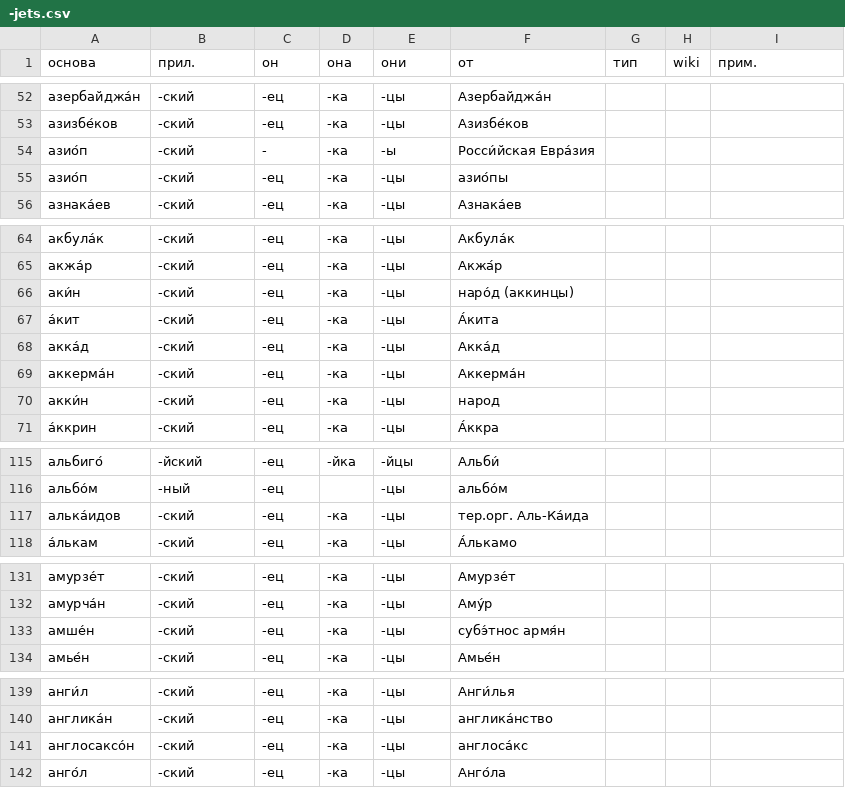
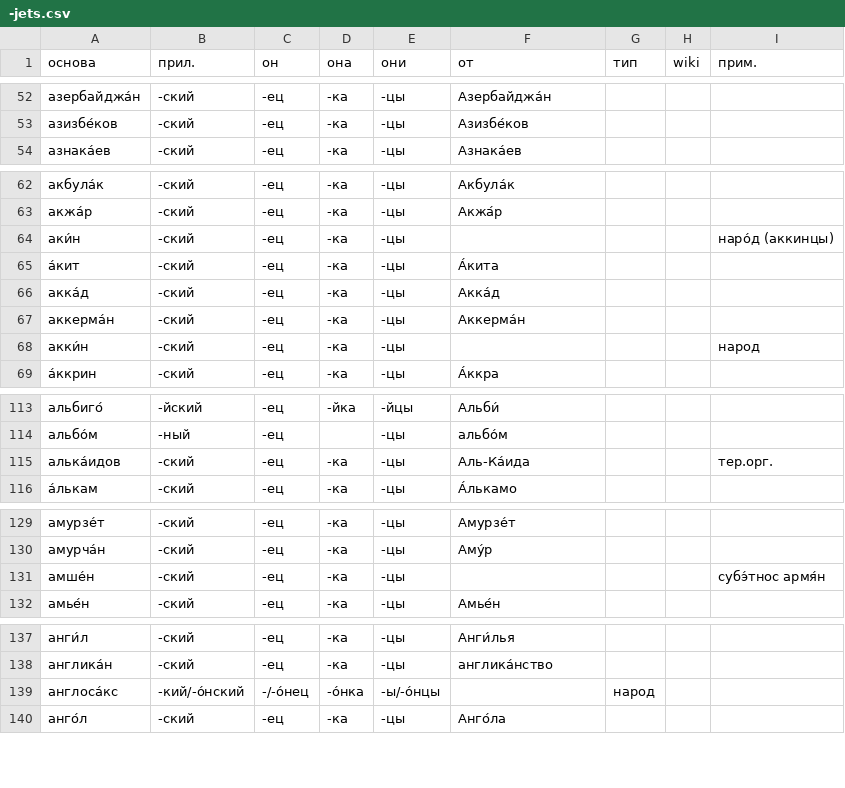
Before and after one commit to bzaar/demonyms, a CSV file: -jets.csv, drawn as a sheet; only a part is shown, gaps mark what is left out; the diff covers the shown part only.

Commit message:
WIP

```diff
--- a/-jets.csv
+++ b/-jets.csv
@@ -53,4 +53,2 @@
 азизбе́ков,-ский,-ец,-ка,-цы,Азизбе́ков,,,
-азио́п,-ский,-,-ка,-ы,Росси́йская Евра́зия,,,
-азио́п,-ский,-ец,-ка,-цы,азио́пы,,,
 азнака́ев,-ский,-ец,-ка,-цы,Азнака́ев,,,
@@ -65,3 +63,3 @@
 акжа́р,-ский,-ец,-ка,-цы,Акжа́р,,,
-аки́н,-ский,-ец,-ка,-цы,наро́д (аккинцы),,,
+аки́н,-ский,-ец,-ка,-цы,,,,наро́д (аккинцы)
 а́кит,-ский,-ец,-ка,-цы,А́кита,,,
@@ -69,3 +67,3 @@
 аккерма́н,-ский,-ец,-ка,-цы,Аккерма́н,,,
-акки́н,-ский,-ец,-ка,-цы,народ,,,
+акки́н,-ский,-ец,-ка,-цы,,,,народ
 а́ккрин,-ский,-ец,-ка,-цы,А́ккра,,,
@@ -116,3 +114,3 @@
 альбо́м,-ный,-ец,,-цы,альбо́м,,,
-алька́идов,-ский,-ец,-ка,-цы,тер.орг. Аль-Ка́ида,,,
+алька́идов,-ский,-ец,-ка,-цы,Аль-Ка́ида,,,тер.орг.
 а́лькам,-ский,-ец,-ка,-цы,А́лькамо,,,
@@ -132,3 +130,3 @@
 амурча́н,-ский,-ец,-ка,-цы,Аму́р,,,
-амше́н,-ский,-ец,-ка,-цы,субэ́тнос армя́н,,,
+амше́н,-ский,-ец,-ка,-цы,,,,субэ́тнос армя́н
 амье́н,-ский,-ец,-ка,-цы,Амье́н,,,
@@ -140,3 +138,3 @@
 англика́н,-ский,-ец,-ка,-цы,англика́нство,,,
-англосаксо́н,-ский,-ец,-ка,-цы,англоса́кс,,,
+англоса́кс,-кий/-о́нский,-/-о́нец,-о́нка,-ы/-о́нцы,,народ,,
 анго́л,-ский,-ец,-ка,-цы,Анго́ла,,,
```
Also changed, not shown: 1 edited cell elsewhere in this file.
